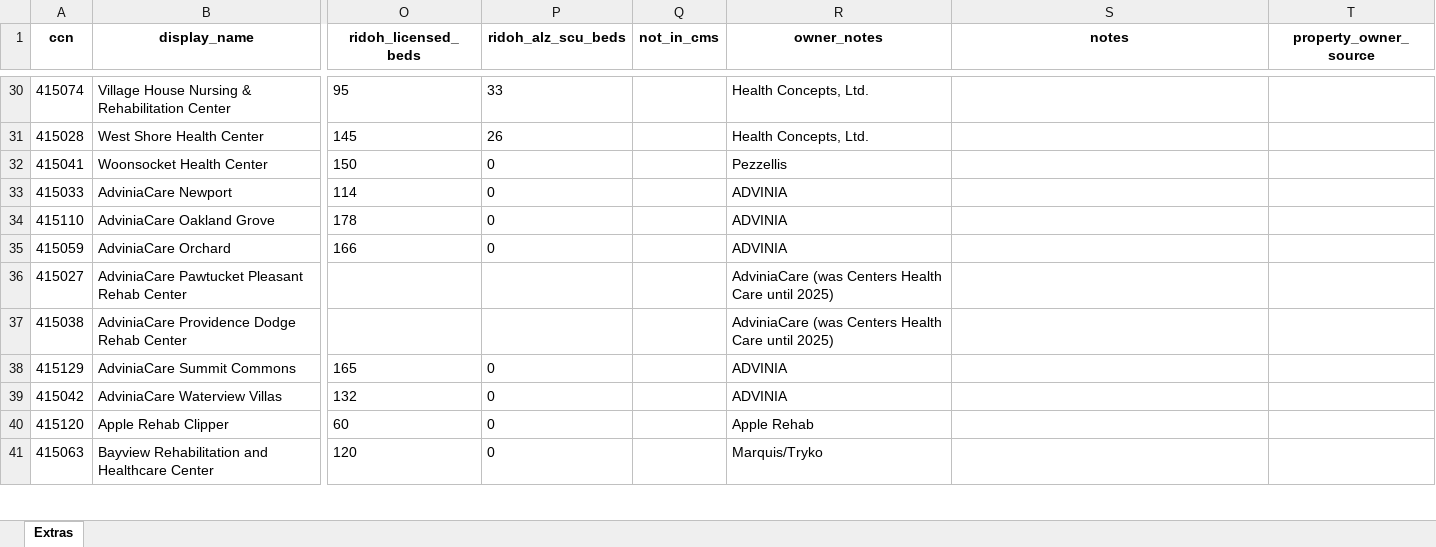
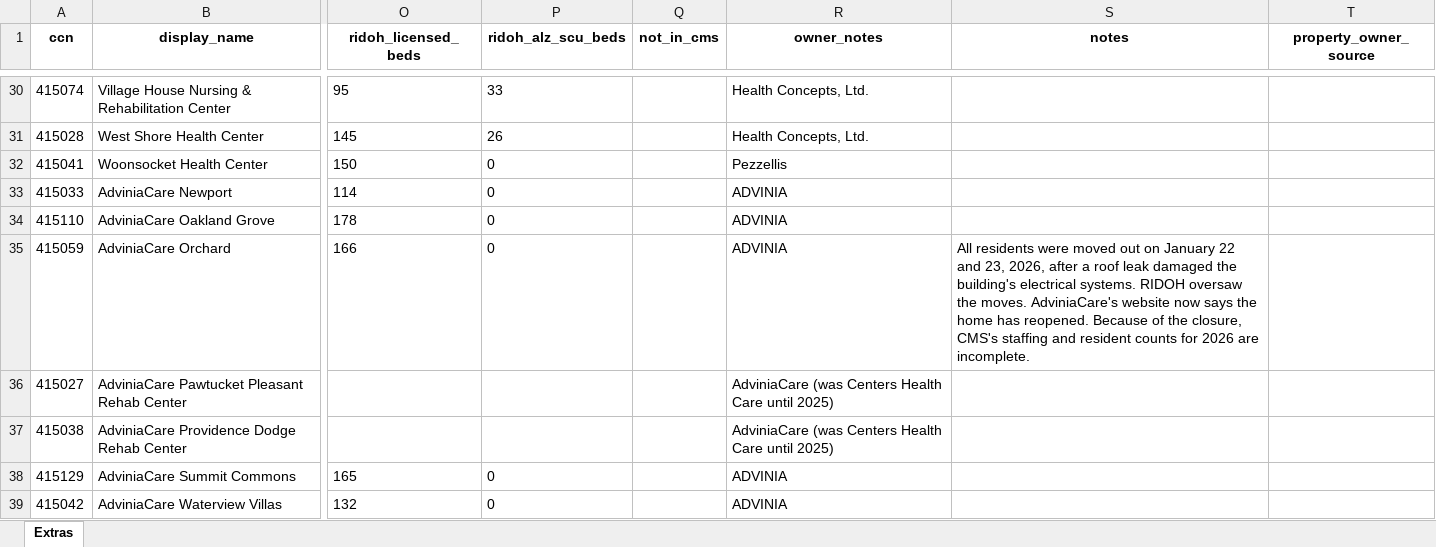
Before and after one commit to kgerard-abc/snfdashboard, an Excel workbook: pipeline/facility_extras.xlsx, sheet Extras, drawn as a sheet; only a part is shown, gaps mark what is left out; the shorter side is filled out with more unchanged rows; values as stored, in another font and other column widths than the file's, no borders; the diff names each change by its address in the sheet, - before the commit and + after, or states it on an @@ line.

```diff
--- a/pipeline/facility_extras.xlsx (sheet Extras)
+++ b/pipeline/facility_extras.xlsx (sheet Extras)
-S35 (notes): (empty)
+S35 (notes): All residents were moved out on January 22 and 23, 2026, after a roof leak damaged the building's electrical systems. RIDOH oversaw the moves. AdviniaCare's website now says the home has reopened. Because of the closure, CMS's staffing and resident counts for 2026 are incomplete.
```
Also changed, not shown: 1 other file.
